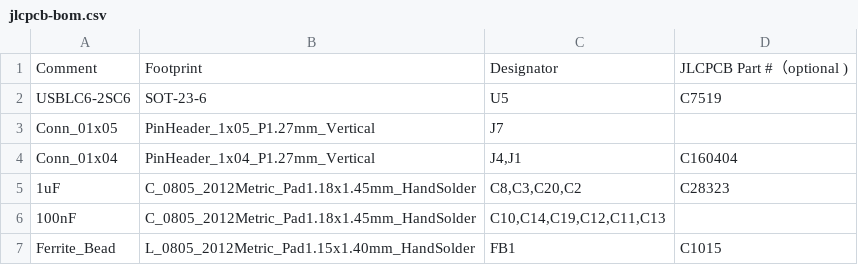
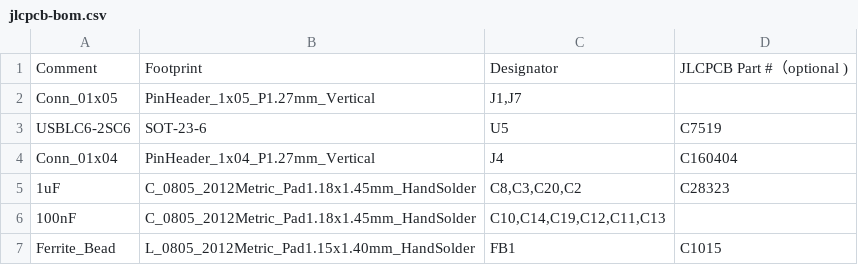
Before and after one commit to djvs/m0116, a CSV file: outputs/gerber/jlcpcb-bom.csv, drawn as a sheet; only a part is shown.

```diff
--- a/outputs/gerber/jlcpcb-bom.csv
+++ b/outputs/gerber/jlcpcb-bom.csv
@@ -1,5 +1,5 @@
 Comment,Footprint,Designator,JLCPCB Part #（optional )
+"Conn_01x05","PinHeader_1x05_P1.27mm_Vertical","J1,J7"
 "USBLC6-2SC6","SOT-23-6","U5","C7519"
-"Conn_01x05","PinHeader_1x05_P1.27mm_Vertical","J7"
-"Conn_01x04","PinHeader_1x04_P1.27mm_Vertical","J4,J1","C160404"
+"Conn_01x04","PinHeader_1x04_P1.27mm_Vertical","J4","C160404"
 "1uF","C_0805_2012Metric_Pad1.18x1.45mm_HandSolder","C8,C3,C20,C2","C28323"
```
Also changed, not shown: outputs/gerber/jlcpcb-cpl-bottom.csv, outputs/gerber/jlcpcb-cpl-top.csv, 37 other files.
